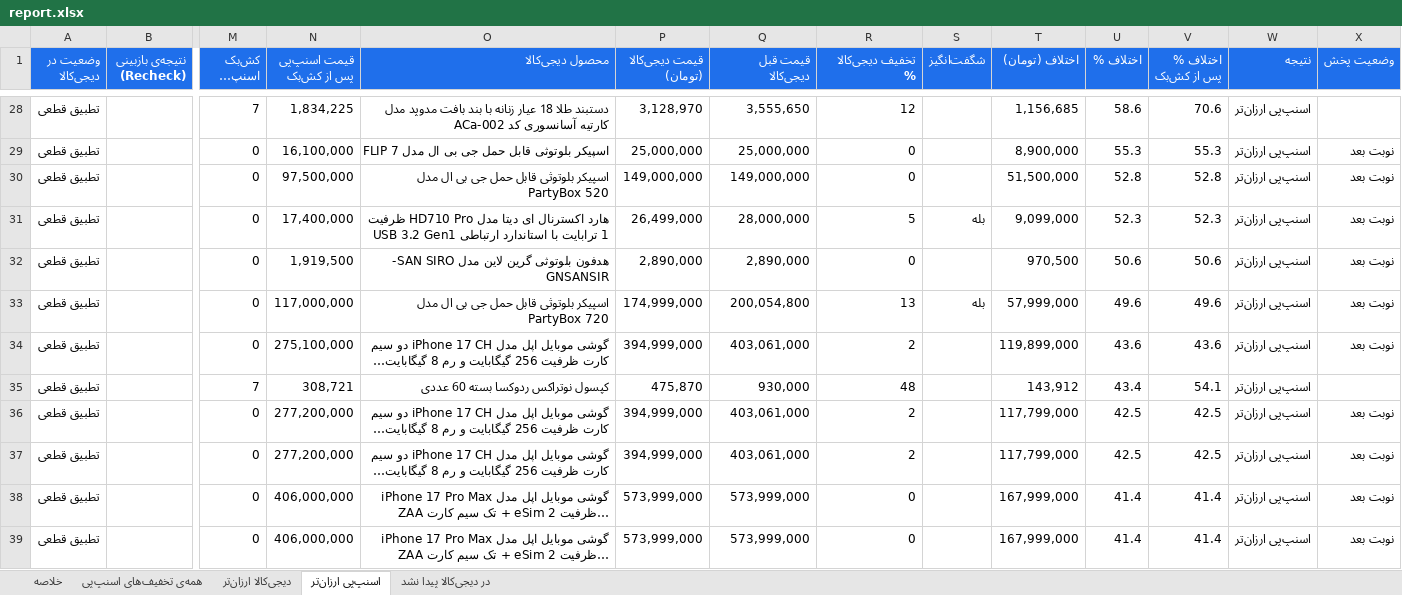
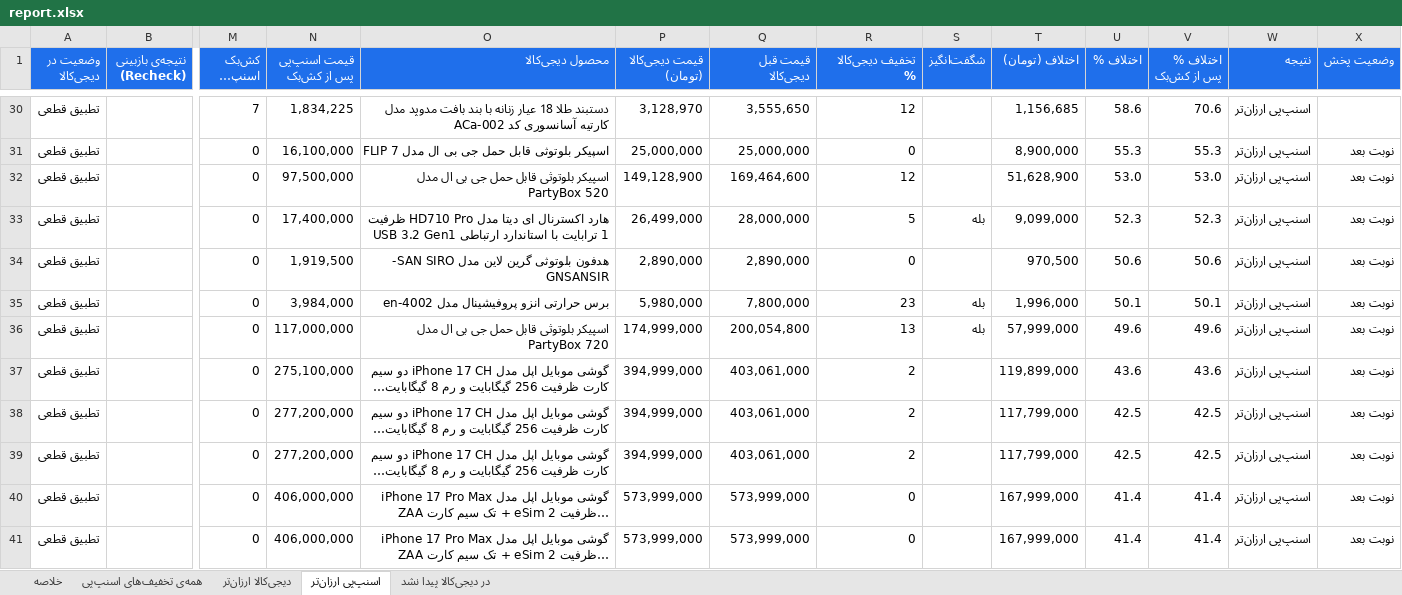
Before and after one commit to Ehsan-Moeininejad/snapppay-vs-digikala, an Excel workbook: data/report.xlsx, sheet اسنپ‌پی ارزان‌تر, drawn as a sheet; only a part is shown, gaps mark what is left out; long unchanged cells end in …; values as stored, in another font and other column widths than the file's, no borders; removed rows and columns are numbered as before the commit, all else as after; rows hold the shown columns only; the diff covers the shown part only; the diff names each change by its address in the sheet, - before the commit and + after, or states it on an @@ line.

```diff
--- a/data/report.xlsx (sheet اسنپ‌پی ارزان‌تر)
+++ b/data/report.xlsx (sheet اسنپ‌پی ارزان‌تر)
-P32 (قیمت دیجی‌کالا (تومان)): 149,000,000
+P32 (قیمت دیجی‌کالا (تومان)): 149,128,900
-Q32 (قیمت قبل دیجی‌کالا): 149,000,000
+Q32 (قیمت قبل دیجی‌کالا): 169,464,600
-R32 (تخفیف دیجی‌کالا %): 0
+R32 (تخفیف دیجی‌کالا %): 12
-T32 (اختلاف (تومان)): 51,500,000
+T32 (اختلاف (تومان)): 51,628,900
-U32 (اختلاف %): 52.8
+U32 (اختلاف %): 53.0
-V32 (اختلاف % پس از کش‌بک): 52.8
+V32 (اختلاف % پس از کش‌بک): 53.0
+row 35: تطبیق قطعی |  | 0 | 3,984,000 | برس حرارتی انزو پروفیشینال مدل en-4002 | 5,980,000 | 7,800,000 | 23 | بله | 1,996,000 | 50.1 | 50.1 | اسنپ‌پی ارزان‌تر | نوبت بعد
-row 35: تطبیق قطعی |  | 7 | 308,721 | کپسول نوتراکس ردوکسا بسته 60 عددی | 475,870 | 930,000 | 48 |  | 143,912 | 43.4 | 54.1 | اسنپ‌پی ارزان‌تر
```
Also changed, not shown: 5 added rows, 3 removed rows and 23 edited cells elsewhere in this sheet, sheet همه‌ی تخفیف‌های اسنپ‌پی, sheet در دیجی‌کالا پیدا نشد, sheet دیجی‌کالا ارزان‌تر, sheet خلاصه, 5 other files.
